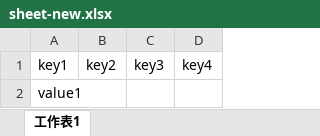
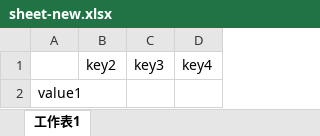
Before and after one commit to pulipulichen/NodeJS-APP-New-Note, an Excel workbook: note-template/sheet-new.xlsx, sheet 工作表1, drawn as a sheet; values as stored, in another font and other column widths than the file's, no borders; the diff names each change by its address in the sheet, - before the commit and + after, or states it on an @@ line.

Commit message:
0303 sheet watch

```diff
--- a/note-template/sheet-new.xlsx (sheet 工作表1)
+++ b/note-template/sheet-new.xlsx (sheet 工作表1)
-A1: key1
+A1: (empty)
```
Also changed, not shown: 5 other files.
